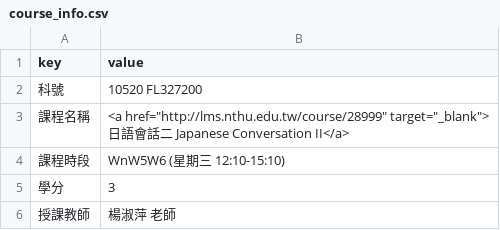
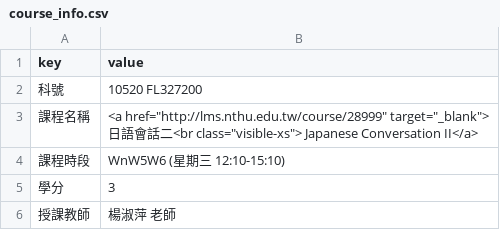
Before and after one commit to appuluInNTHU/JPConversationSpring2017, a CSV file: _data/course_info.csv, drawn as a sheet.

```diff
--- a/_data/course_info.csv
+++ b/_data/course_info.csv
@@ -2,3 +2,3 @@ key,value
 科號,10520 FL327200
-課程名稱,"<a href=""http://lms.nthu.edu.tw/course/28999"" target=""_blank"">日語會話二 Japanese Conversation II</a>"
+課程名稱,"<a href=""http://lms.nthu.edu.tw/course/28999"" target=""_blank"">日語會話二<br class=""visible-xs""> Japanese Conversation II</a>"
 課程時段,WnW5W6 (星期三 12:10-15:10)
```
Also changed, not shown: _data/appulu_info.csv, _data/schedule.csv, 4 other files.
